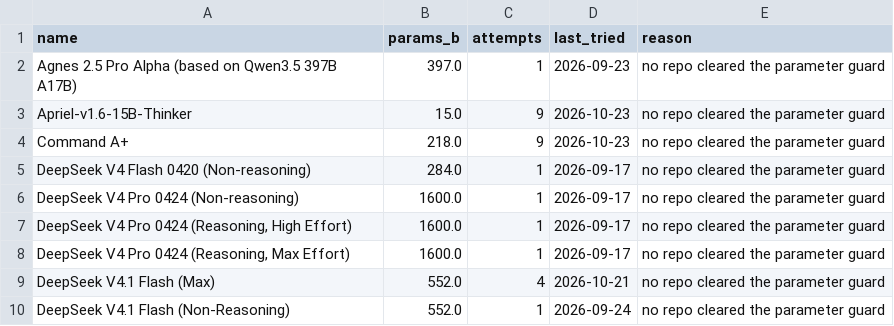
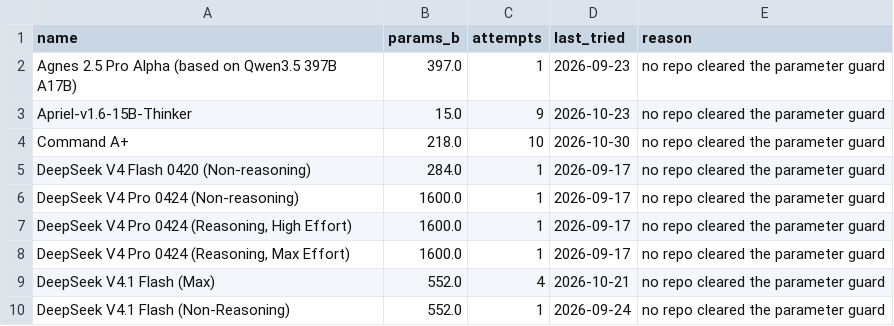
Before and after one commit to Avo-Sarkissian/AI-Frontier-Database, a CSV file: data/raw/aa_local_arch_unresolved.csv, drawn as a sheet; only a part is shown.

```diff
--- a/data/raw/aa_local_arch_unresolved.csv
+++ b/data/raw/aa_local_arch_unresolved.csv
@@ -3,3 +3,3 @@ Agnes 2.5 Pro Alpha (based on Qwen3.5 397B A17B),397.0,1,2026-09-23,no repo clea
 Apriel-v1.6-15B-Thinker,15.0,9,2026-10-23,no repo cleared the parameter guard
-Command A+,218.0,9,2026-10-23,no repo cleared the parameter guard
+Command A+,218.0,10,2026-10-30,no repo cleared the parameter guard
 DeepSeek V4 Flash 0420 (Non-reasoning),284.0,1,2026-09-17,no repo cleared the parameter guard
```
Also changed, not shown: data/raw/aa_models.csv, 12 other files.
